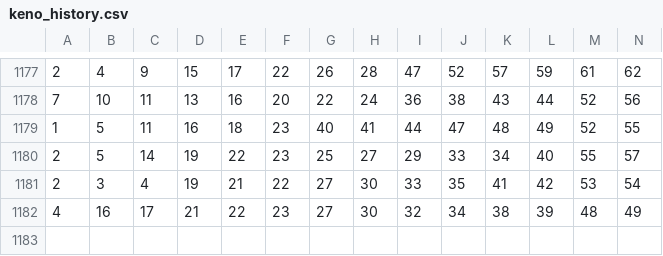
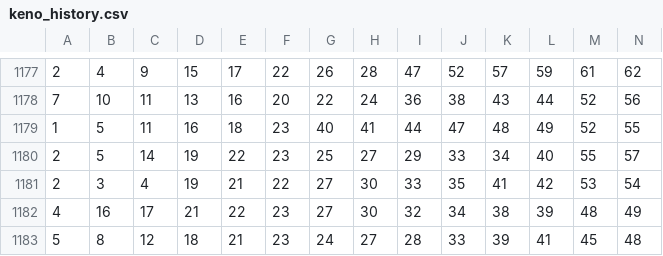
Before and after one commit to sizzla28/Keno-predictor, a CSV file: keno_history.csv, drawn as a sheet; only a part is shown, gaps mark what is left out; rows hold the shown columns only; the diff names each change by its address in the sheet, - before the commit and + after, or states it on an @@ line.

Commit message:
Keno ዳታ በራስ-ሰር ተዘምኗል

```diff
--- a/keno_history.csv
+++ b/keno_history.csv
+row 1183: 5 | 8 | 12 | 18 | 21 | 23 | 24 | 27 | 28 | 33 | 39 | 41 | 45 | 48
```
